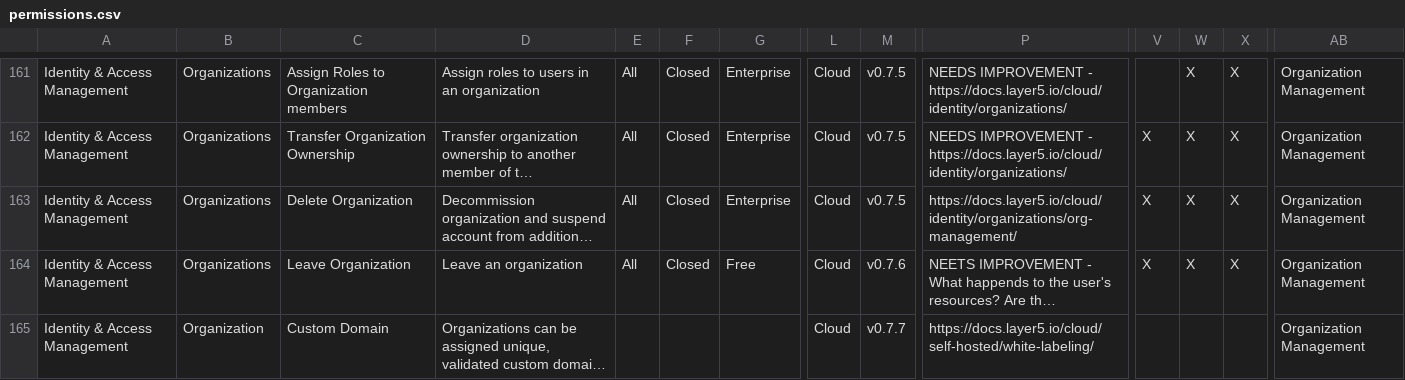
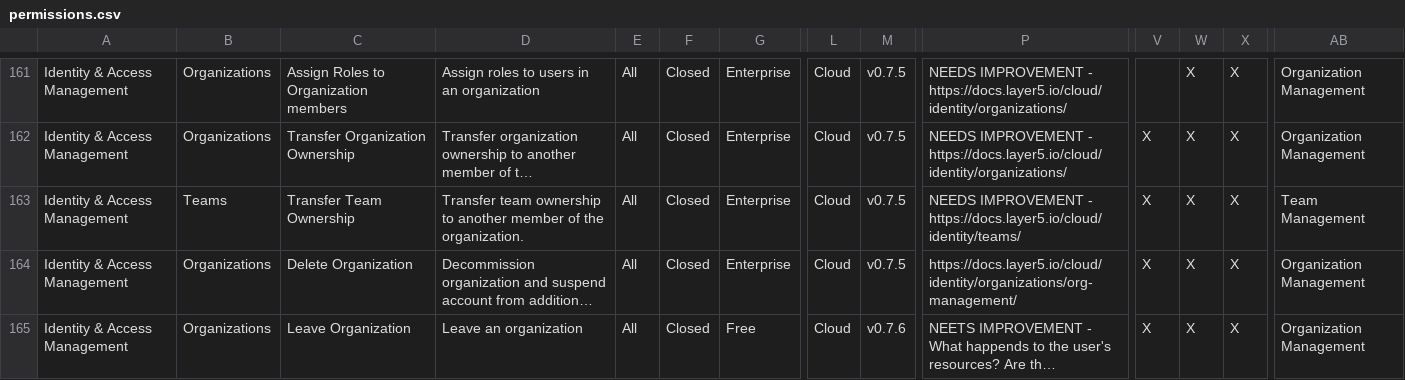
Before and after one commit to meshery/schemas, a CSV file: build/permissions.csv, drawn as a sheet; only a part is shown, gaps mark what is left out; the shorter side is filled out with more unchanged rows; long unchanged cells end in …; rows hold the shown columns only; the diff names each change by its address in the sheet, - before the commit and + after, or states it on an @@ line.

Commit message:
added team ownership transfer endpoint and rbac
Signed-off-by: Chaitanya-Waichal <173433174+chaitanyadev24@users.noreply.github.com>

```diff
--- a/build/permissions.csv
+++ b/build/permissions.csv
+row 163: Identity & Access Management | Teams | Transfer Team Ownership | Transfer team ownership to another member of the organization. | All | Closed | Enterprise | Cloud | v0.7.5 | NEEDS IMPROVEMENT - https://docs.layer5.io/cloud/identity/teams/ | X | X | X | Team Management
```
Also changed, not shown: 3 other files.
